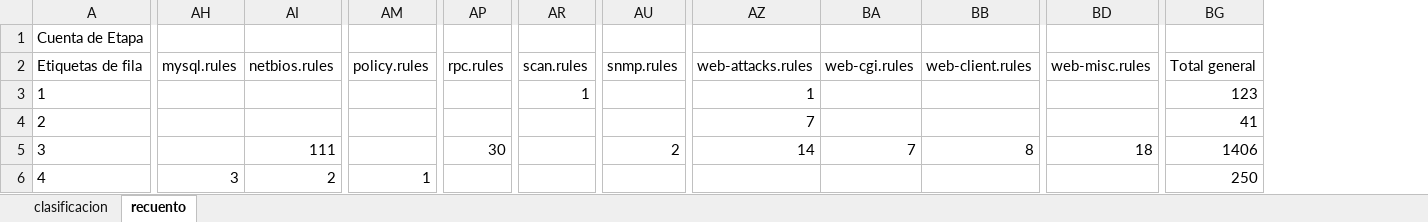
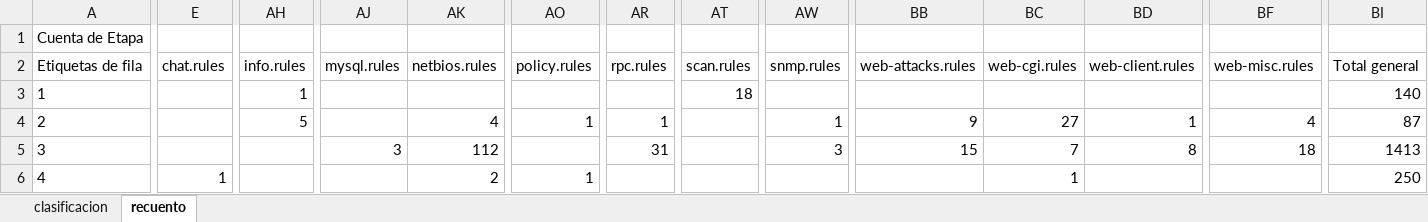
Before and after one commit to svaldesoliva/MSNA, an Excel workbook: docs/grafico/clasificacion - grafico scatter.xlsx, sheet recuento, drawn as a sheet; only a part is shown, gaps mark what is left out; values as stored, in another font and other column widths than the file's, no borders; addresses are those after the commit; the diff covers the shown part only; the diff names each change by its address in the sheet, - before the commit and + after, or states it on an @@ line.

```diff
--- a/docs/grafico/clasificacion - grafico scatter.xlsx (sheet recuento)
+++ b/docs/grafico/clasificacion - grafico scatter.xlsx (sheet recuento)
+column E (chat.rules), row 6: 1
+column AH (info.rules), rows 3-4: 1 | 5
-AT3 (scan.rules): 1
+AT3 (scan.rules): 18
-BB3 (web-attacks.rules): 1
+BB3 (web-attacks.rules): (empty)
-BI3 (Total general): 123
+BI3 (Total general): 140
-AK4 (netbios.rules): (empty)
+AK4 (netbios.rules): 4
-AO4 (policy.rules): (empty)
+AO4 (policy.rules): 1
-AR4 (rpc.rules): (empty)
+AR4 (rpc.rules): 1
-AW4 (snmp.rules): (empty)
+AW4 (snmp.rules): 1
-BB4 (web-attacks.rules): 7
+BB4 (web-attacks.rules): 9
-BC4 (web-cgi.rules): (empty)
+BC4 (web-cgi.rules): 27
-BD4 (web-client.rules): (empty)
+BD4 (web-client.rules): 1
-BF4 (web-misc.rules): (empty)
+BF4 (web-misc.rules): 4
-BI4 (Total general): 41
+BI4 (Total general): 87
-AJ5 (mysql.rules): (empty)
+AJ5 (mysql.rules): 3
-AK5 (netbios.rules): 111
+AK5 (netbios.rules): 112
-AR5 (rpc.rules): 30
+AR5 (rpc.rules): 31
-AW5 (snmp.rules): 2
+AW5 (snmp.rules): 3
-BB5 (web-attacks.rules): 14
+BB5 (web-attacks.rules): 15
-BI5 (Total general): 1406
+BI5 (Total general): 1413
-AJ6 (mysql.rules): 3
+AJ6 (mysql.rules): (empty)
-BC6 (web-cgi.rules): (empty)
+BC6 (web-cgi.rules): 1
```
Also changed, not shown: 45 edited cells elsewhere in this sheet, sheet clasificacion, formulas that keep their value, 3 other files.
